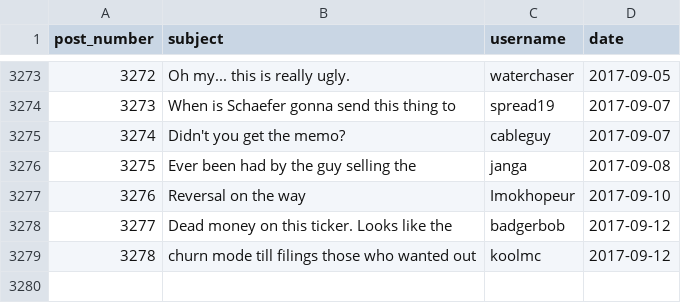
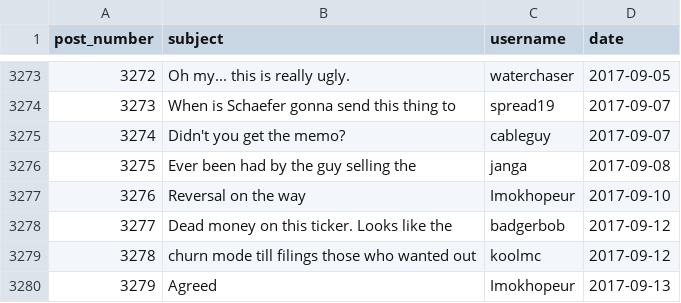
Before and after one commit to schustda/Penny-Stock-Predictor, a CSV file: data/raw_data/ihub/message_boards/aagc.csv, drawn as a sheet; only a part is shown, gaps mark what is left out.

```diff
--- a/data/raw_data/ihub/message_boards/aagc.csv
+++ b/data/raw_data/ihub/message_boards/aagc.csv
@@ -3279 +3279,2 @@ post_number,subject,username,date
 3278,churn mode till filings those who wanted out,koolmc,2017-09-12
+3279,Agreed,Imokhopeur,2017-09-13
```
Also changed, not shown: data/raw_data/ihub/message_boards/aphd.csv, data/raw_data/ihub/message_boards/cnxs.csv, 17 other files.
